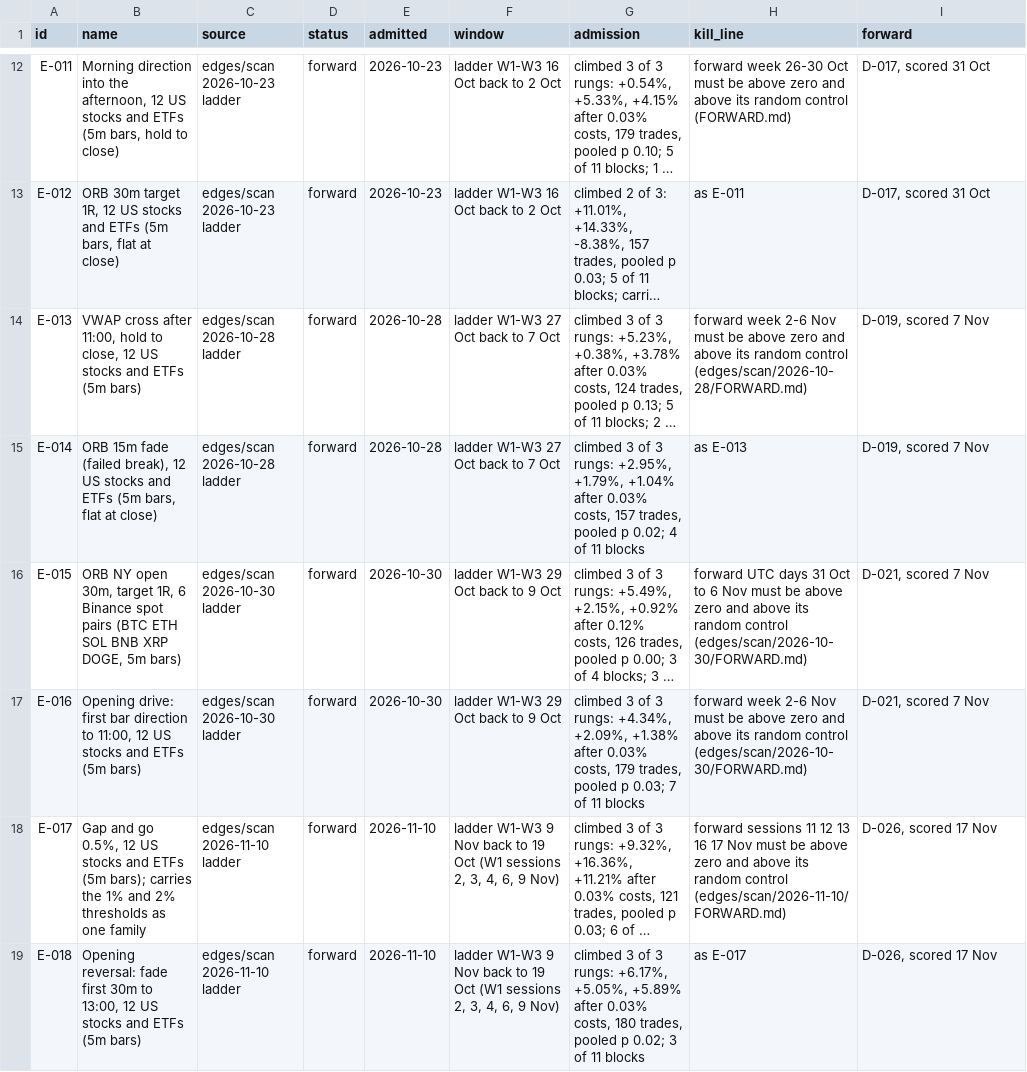
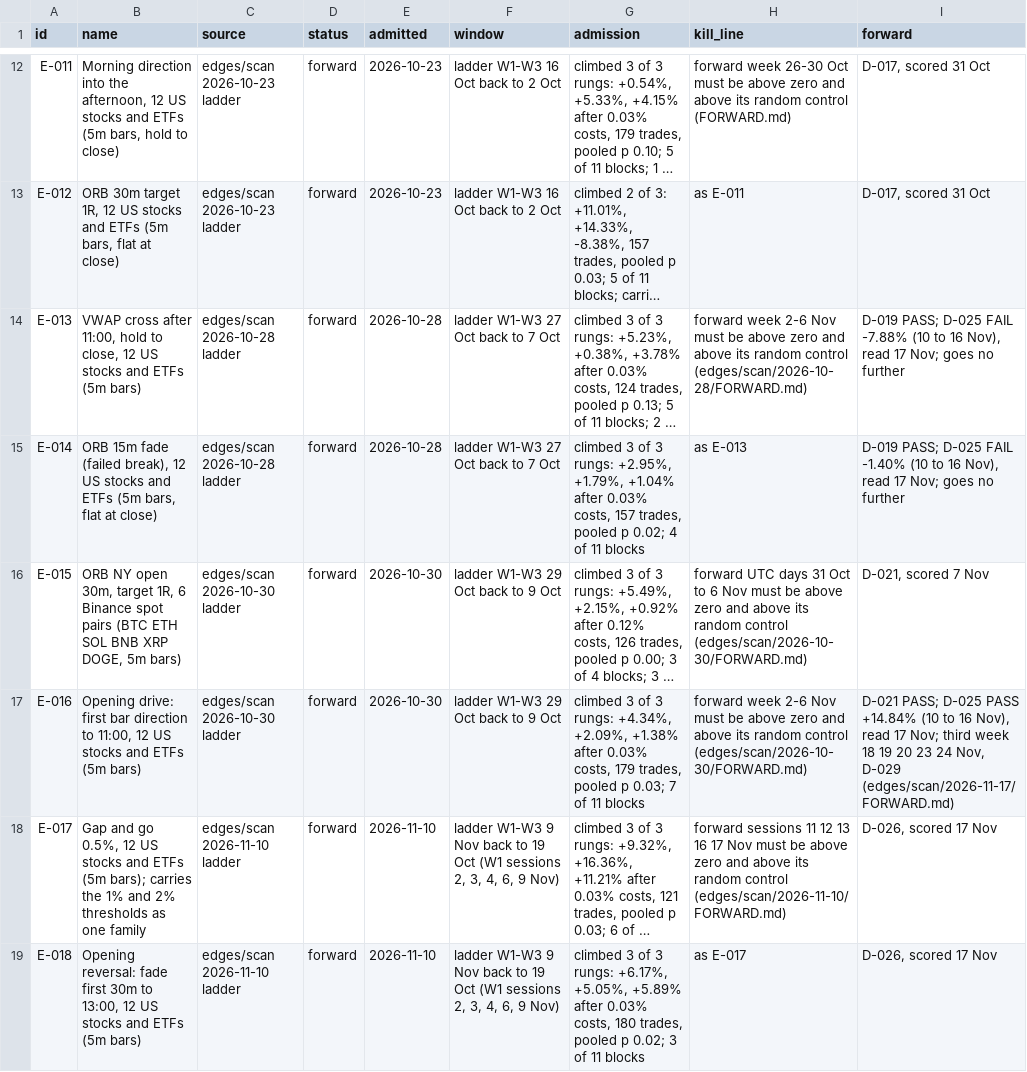
Before and after one commit to triton-xxix/proteus-lab, a CSV file: edges/REGISTER.csv, drawn as a sheet; only a part is shown, gaps mark what is left out; long unchanged cells end in …; the diff names each change by its address in the sheet, - before the commit and + after, or states it on an @@ line.

```diff
--- a/edges/REGISTER.csv
+++ b/edges/REGISTER.csv
-I14 (forward): D-019, scored 7 Nov
+I14 (forward): D-019 PASS; D-025 FAIL -7.88% (10 to 16 Nov), read 17 Nov; goes no further
-I15 (forward): D-019, scored 7 Nov
+I15 (forward): D-019 PASS; D-025 FAIL -1.40% (10 to 16 Nov), read 17 Nov; goes no further
-I17 (forward): D-021, scored 7 Nov
+I17 (forward): D-021 PASS; D-025 PASS +14.84% (10 to 16 Nov), read 17 Nov; third week 18 19 20 23 24 Nov, D-029 (edges/scan/2026-11-17/FORWARD.md)
```
Also changed, not shown: 4 other files.
